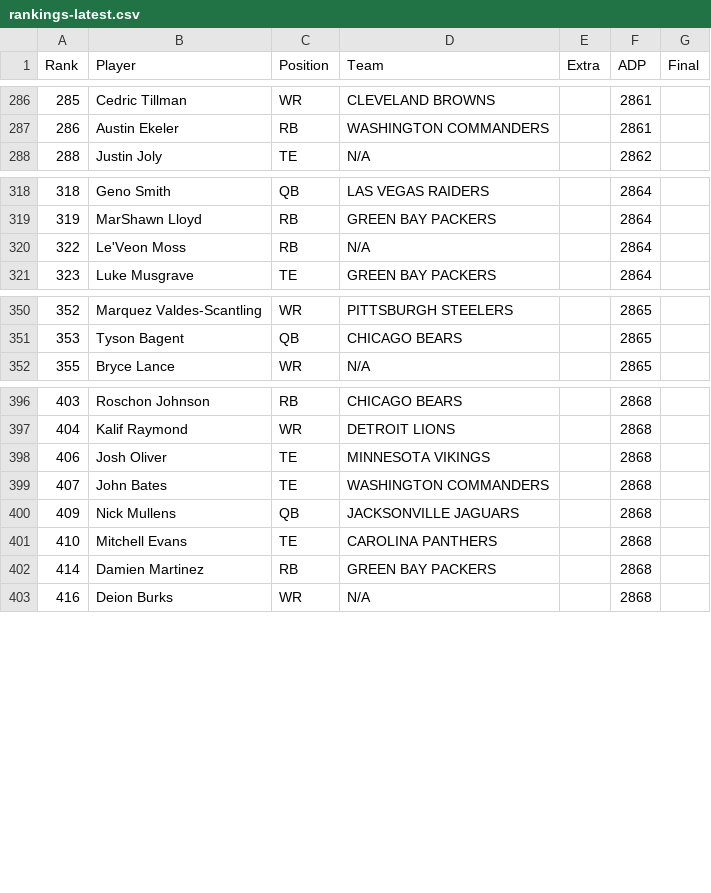
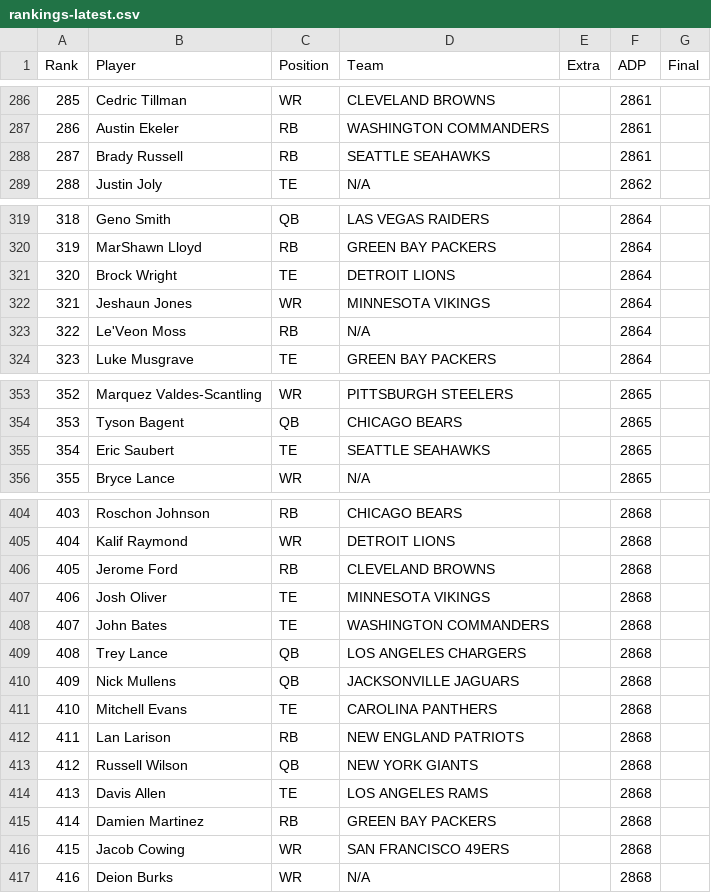
Before and after one commit to Louieza23/draft-compass-rankings, a CSV file: data/processed/underdog/rankings-latest.csv, drawn as a sheet; only a part is shown, gaps mark what is left out; the diff covers the shown part only.

```diff
--- a/data/processed/underdog/rankings-latest.csv
+++ b/data/processed/underdog/rankings-latest.csv
@@ -287,2 +287,3 @@ Rank,Player,Position,Team,Extra,ADP,Final
 286,Austin Ekeler,RB,WASHINGTON COMMANDERS,,2861,
+287,Brady Russell,RB,SEATTLE SEAHAWKS,,2861,
 288,Justin Joly,TE,N/A,,2862,
@@ -319,2 +320,4 @@ Rank,Player,Position,Team,Extra,ADP,Final
 319,MarShawn Lloyd,RB,GREEN BAY PACKERS,,2864,
+320,Brock Wright,TE,DETROIT LIONS,,2864,
+321,Jeshaun Jones,WR,MINNESOTA VIKINGS,,2864,
 322,Le'Veon Moss,RB,N/A,,2864,
@@ -351,2 +354,3 @@ Rank,Player,Position,Team,Extra,ADP,Final
 353,Tyson Bagent,QB,CHICAGO BEARS,,2865,
+354,Eric Saubert,TE,SEATTLE SEAHAWKS,,2865,
 355,Bryce Lance,WR,N/A,,2865,
@@ -397,7 +405,13 @@ Rank,Player,Position,Team,Extra,ADP,Final
 404,Kalif Raymond,WR,DETROIT LIONS,,2868,
+405,Jerome Ford,RB,CLEVELAND BROWNS,,2868,
 406,Josh Oliver,TE,MINNESOTA VIKINGS,,2868,
 407,John Bates,TE,WASHINGTON COMMANDERS,,2868,
+408,Trey Lance,QB,LOS ANGELES CHARGERS,,2868,
 409,Nick Mullens,QB,JACKSONVILLE JAGUARS,,2868,
 410,Mitchell Evans,TE,CAROLINA PANTHERS,,2868,
+411,Lan Larison,RB,NEW ENGLAND PATRIOTS,,2868,
+412,Russell Wilson,QB,NEW YORK GIANTS,,2868,
+413,Davis Allen,TE,LOS ANGELES RAMS,,2868,
 414,Damien Martinez,RB,GREEN BAY PACKERS,,2868,
+415,Jacob Cowing,WR,SAN FRANCISCO 49ERS,,2868,
 416,Deion Burks,WR,N/A,,2868,
```
Also changed, not shown: 7 added rows and 18 removed rows elsewhere in this file, data/processed/fantasycalc/rankings-dynasty_1qb-latest.csv, data/processed/fantasycalc/rankings-dynasty_2qb-latest.csv, 27 other files.
